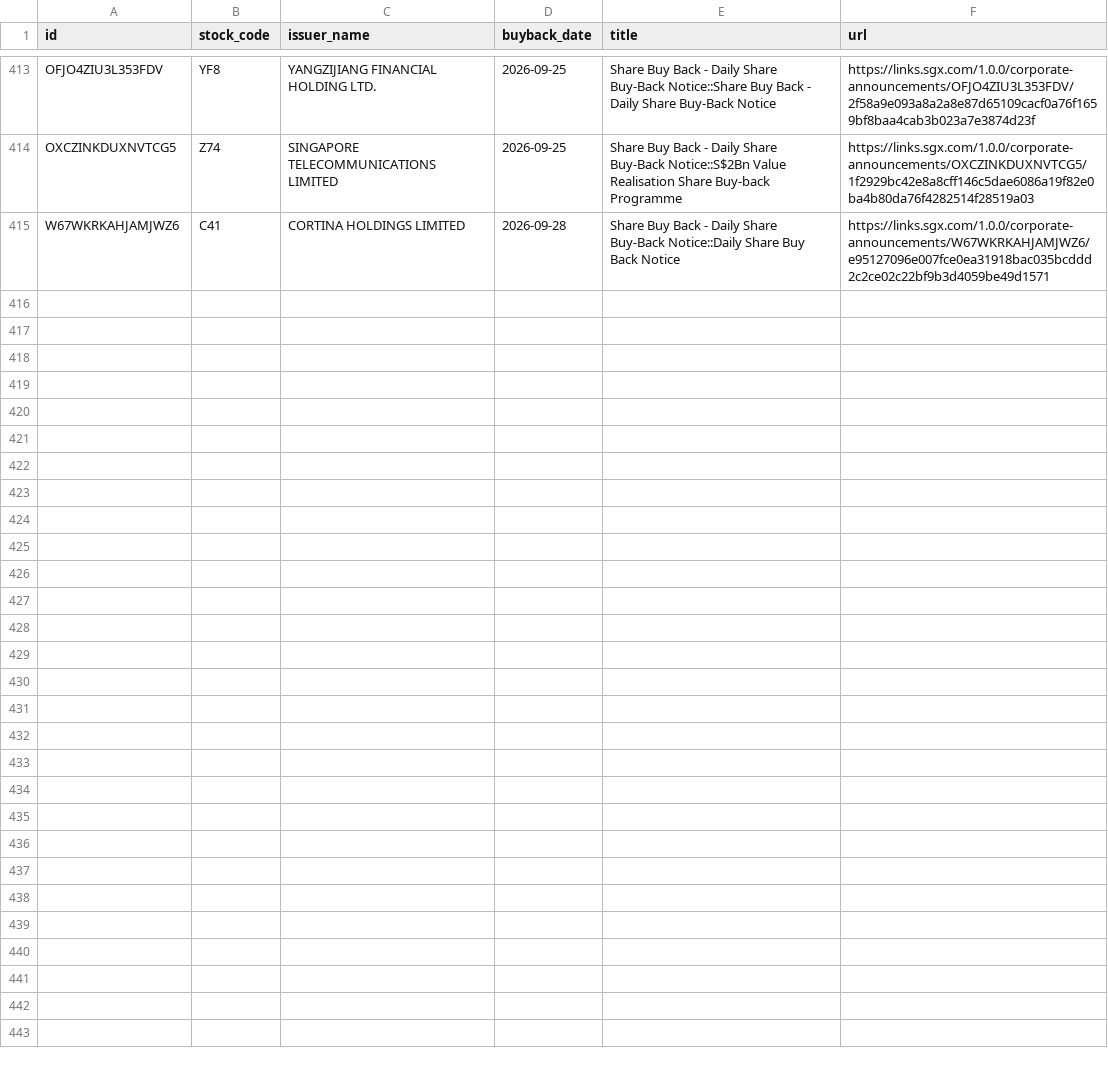
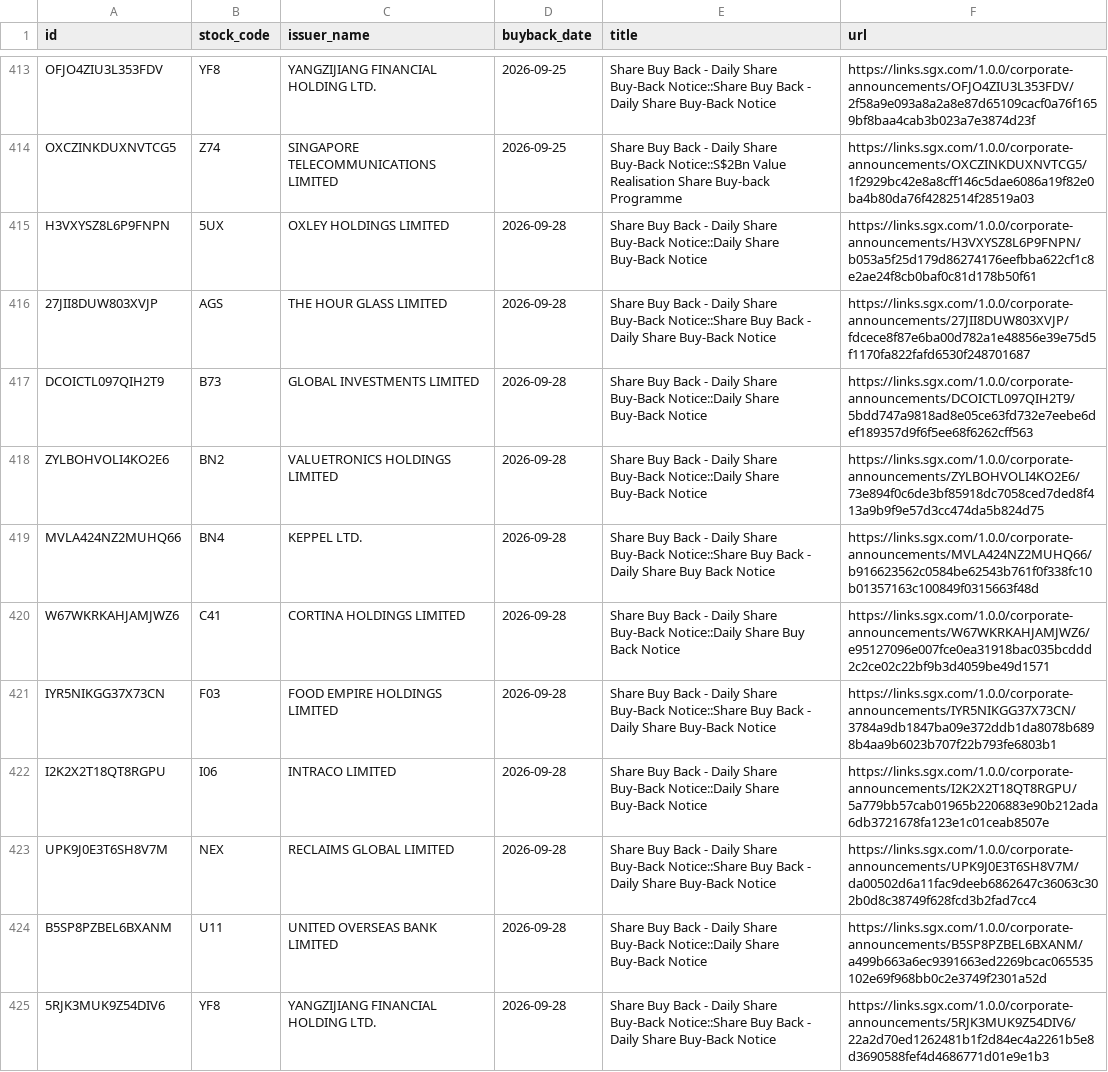
Before and after one commit to ferlyntanyj/Claude-Telegram-bot, a CSV file: history/buyback_history.csv, drawn as a sheet; only a part is shown, gaps mark what is left out; the diff names each change by its address in the sheet, - before the commit and + after, or states it on an @@ line.

```diff
--- a/history/buyback_history.csv
+++ b/history/buyback_history.csv
+row 415: H3VXYSZ8L6P9FNPN | 5UX | OXLEY HOLDINGS LIMITED | 2026-09-28 | Share Buy Back - Daily Share Buy-Back Notice::Daily Share Buy-Back Notice | https://links.sgx.com/1.0.0/corporate-announcements/H3VXYSZ8L6P9FNPN/b053a5f25d179d86274176eefbba622cf1c8e2ae24f8cb0baf0c81d178b50f61
+row 416: 27JII8DUW803XVJP | AGS | THE HOUR GLASS LIMITED | 2026-09-28 | Share Buy Back - Daily Share Buy-Back Notice::Share Buy Back - Daily Share Buy-Back Notice | https://links.sgx.com/1.0.0/corporate-announcements/27JII8DUW803XVJP/fdcece8f87e6ba00d782a1e48856e39e75d5f1170fa822fafd6530f248701687
+row 417: DCOICTL097QIH2T9 | B73 | GLOBAL INVESTMENTS LIMITED | 2026-09-28 | Share Buy Back - Daily Share Buy-Back Notice::Daily Share Buy-Back Notice | https://links.sgx.com/1.0.0/corporate-announcements/DCOICTL097QIH2T9/5bdd747a9818ad8e05ce63fd732e7eebe6def189357d9f6f5ee68f6262cff563
+row 418: ZYLBOHVOLI4KO2E6 | BN2 | VALUETRONICS HOLDINGS LIMITED | 2026-09-28 | Share Buy Back - Daily Share Buy-Back Notice::Daily Share Buy-Back Notice | https://links.sgx.com/1.0.0/corporate-announcements/ZYLBOHVOLI4KO2E6/73e894f0c6de3bf85918dc7058ced7ded8f413a9b9f9e57d3cc474da5b824d75
+row 419: MVLA424NZ2MUHQ66 | BN4 | KEPPEL LTD. | 2026-09-28 | Share Buy Back - Daily Share Buy-Back Notice::Share Buy Back - Daily Share Buy Back Notice | https://links.sgx.com/1.0.0/corporate-announcements/MVLA424NZ2MUHQ66/b916623562c0584be62543b761f0f338fc10b01357163c100849f0315663f48d
+row 421: IYR5NIKGG37X73CN | F03 | FOOD EMPIRE HOLDINGS LIMITED | 2026-09-28 | Share Buy Back - Daily Share Buy-Back Notice::Share Buy Back - Daily Share Buy-Back Notice | https://links.sgx.com/1.0.0/corporate-announcements/IYR5NIKGG37X73CN/3784a9db1847ba09e372ddb1da8078b6898b4aa9b6023b707f22b793fe6803b1
+row 422: I2K2X2T18QT8RGPU | I06 | INTRACO LIMITED | 2026-09-28 | Share Buy Back - Daily Share Buy-Back Notice::Daily Share Buy-Back Notice | https://links.sgx.com/1.0.0/corporate-announcements/I2K2X2T18QT8RGPU/5a779bb57cab01965b2206883e90b212ada6db3721678fa123e1c01ceab8507e
+row 423: UPK9J0E3T6SH8V7M | NEX | RECLAIMS GLOBAL LIMITED | 2026-09-28 | Share Buy Back - Daily Share Buy-Back Notice::Share Buy Back - Daily Share Buy-Back Notice | https://links.sgx.com/1.0.0/corporate-announcements/UPK9J0E3T6SH8V7M/da00502d6a11fac9deeb6862647c36063c302b0d8c38749f628fcd3b2fad7cc4
+row 424: B5SP8PZBEL6BXANM | U11 | UNITED OVERSEAS BANK LIMITED | 2026-09-28 | Share Buy Back - Daily Share Buy-Back Notice::Daily Share Buy-Back Notice | https://links.sgx.com/1.0.0/corporate-announcements/B5SP8PZBEL6BXANM/a499b663a6ec9391663ed2269bcac065535102e69f968bb0c2e3749f2301a52d
+row 425: 5RJK3MUK9Z54DIV6 | YF8 | YANGZIJIANG FINANCIAL HOLDING LTD. | 2026-09-28 | Share Buy Back - Daily Share Buy-Back Notice::Share Buy Back - Daily Share Buy-Back Notice | https://links.sgx.com/1.0.0/corporate-announcements/5RJK3MUK9Z54DIV6/22a2d70ed1262481b1f2d84ec4a2261b5e8d3690588fef4d4686771d01e9e1b3
```
Also changed, not shown: output/buyback_company_summary.csv, 2 other files.
